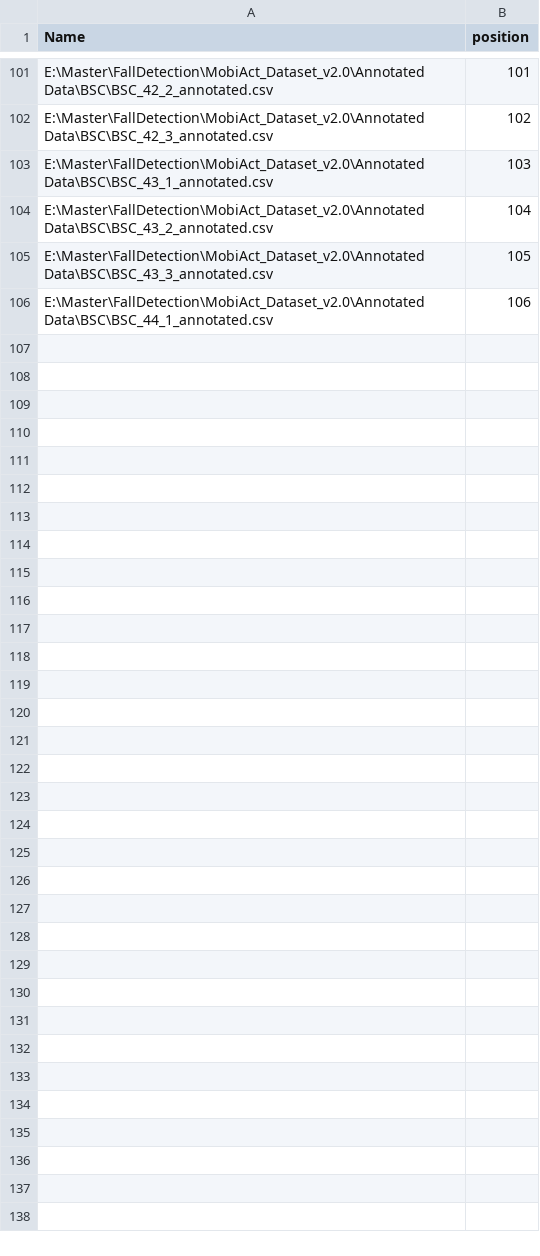
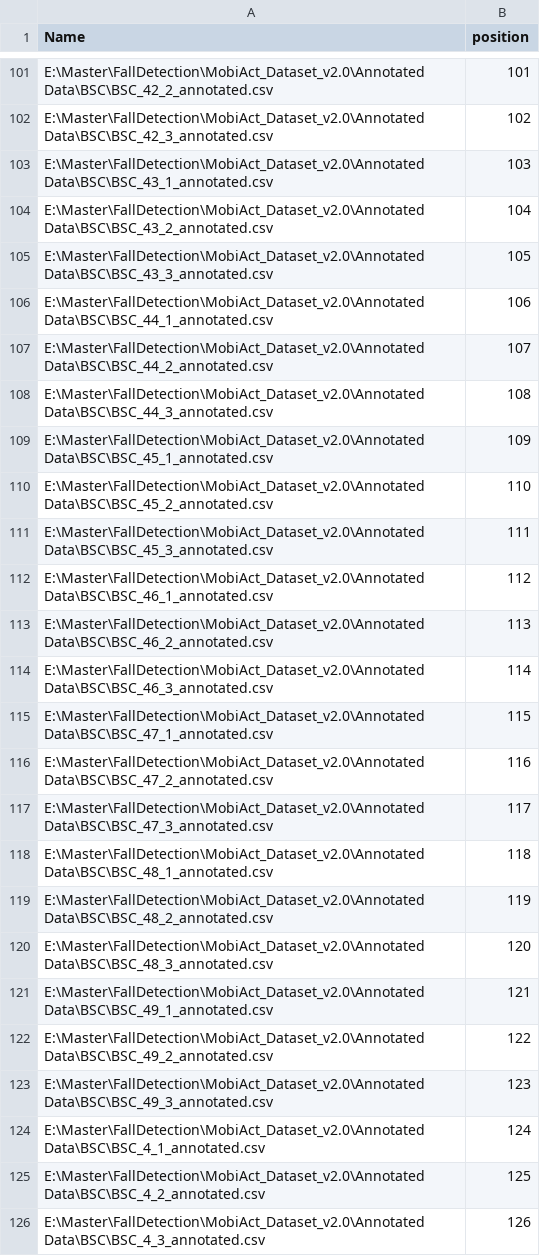
Before and after one commit to chizhanyuefeng/FD-CNN, a CSV file: data/BSC/indexfile.csv, drawn as a sheet; only a part is shown, gaps mark what is left out.

```diff
--- a/data/BSC/indexfile.csv
+++ b/data/BSC/indexfile.csv
@@ -106 +106,21 @@ E:\Master\FallDetection\MobiAct_Dataset_v2.0\Annotated Data\BSC\BSC_43_3_annotat
 E:\Master\FallDetection\MobiAct_Dataset_v2.0\Annotated Data\BSC\BSC_44_1_annotated.csv,106
+E:\Master\FallDetection\MobiAct_Dataset_v2.0\Annotated Data\BSC\BSC_44_2_annotated.csv,107
+E:\Master\FallDetection\MobiAct_Dataset_v2.0\Annotated Data\BSC\BSC_44_3_annotated.csv,108
+E:\Master\FallDetection\MobiAct_Dataset_v2.0\Annotated Data\BSC\BSC_45_1_annotated.csv,109
+E:\Master\FallDetection\MobiAct_Dataset_v2.0\Annotated Data\BSC\BSC_45_2_annotated.csv,110
+E:\Master\FallDetection\MobiAct_Dataset_v2.0\Annotated Data\BSC\BSC_45_3_annotated.csv,111
+E:\Master\FallDetection\MobiAct_Dataset_v2.0\Annotated Data\BSC\BSC_46_1_annotated.csv,112
+E:\Master\FallDetection\MobiAct_Dataset_v2.0\Annotated Data\BSC\BSC_46_2_annotated.csv,113
+E:\Master\FallDetection\MobiAct_Dataset_v2.0\Annotated Data\BSC\BSC_46_3_annotated.csv,114
+E:\Master\FallDetection\MobiAct_Dataset_v2.0\Annotated Data\BSC\BSC_47_1_annotated.csv,115
+E:\Master\FallDetection\MobiAct_Dataset_v2.0\Annotated Data\BSC\BSC_47_2_annotated.csv,116
+E:\Master\FallDetection\MobiAct_Dataset_v2.0\Annotated Data\BSC\BSC_47_3_annotated.csv,117
+E:\Master\FallDetection\MobiAct_Dataset_v2.0\Annotated Data\BSC\BSC_48_1_annotated.csv,118
+E:\Master\FallDetection\MobiAct_Dataset_v2.0\Annotated Data\BSC\BSC_48_2_annotated.csv,119
+E:\Master\FallDetection\MobiAct_Dataset_v2.0\Annotated Data\BSC\BSC_48_3_annotated.csv,120
+E:\Master\FallDetection\MobiAct_Dataset_v2.0\Annotated Data\BSC\BSC_49_1_annotated.csv,121
+E:\Master\FallDetection\MobiAct_Dataset_v2.0\Annotated Data\BSC\BSC_49_2_annotated.csv,122
+E:\Master\FallDetection\MobiAct_Dataset_v2.0\Annotated Data\BSC\BSC_49_3_annotated.csv,123
+E:\Master\FallDetection\MobiAct_Dataset_v2.0\Annotated Data\BSC\BSC_4_1_annotated.csv,124
+E:\Master\FallDetection\MobiAct_Dataset_v2.0\Annotated Data\BSC\BSC_4_2_annotated.csv,125
+E:\Master\FallDetection\MobiAct_Dataset_v2.0\Annotated Data\BSC\BSC_4_3_annotated.csv,126
```
Also changed, not shown: 1 other file.
